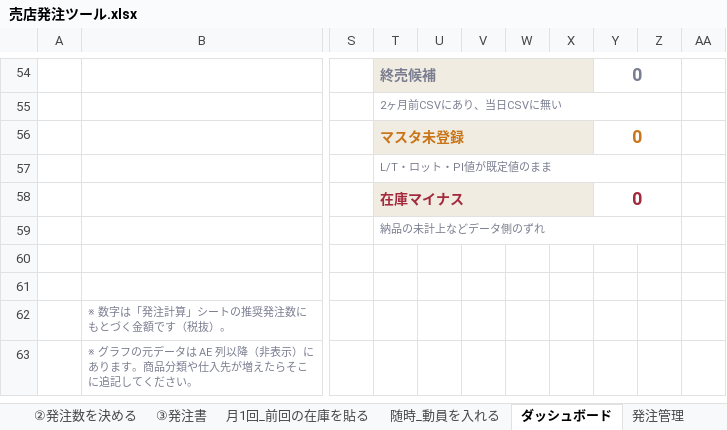
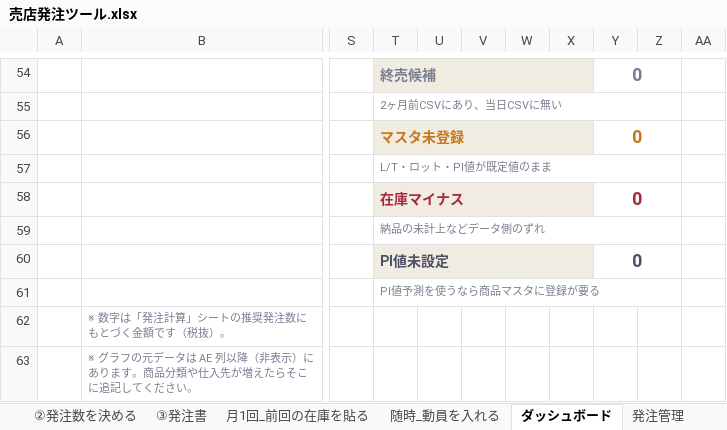
Before and after one commit to haruhisasasagawa/test, an Excel workbook: excel/売店発注ツール.xlsx, sheet ダッシュボード, drawn as a sheet; only a part is shown, gaps mark what is left out; values as stored, in another font and other column widths than the file's, no borders; charts and pictures and conditional formats not drawn; rows hold the shown columns only; the diff names each change by its address in the sheet, - before the commit and + after, or states it on an @@ line.

```diff
--- a/excel/売店発注ツール.xlsx (sheet ダッシュボード)
+++ b/excel/売店発注ツール.xlsx (sheet ダッシュボード)
-row 60: (empty)
+row 60:  |  |  | PI値未設定 |  |  |  |  | 0
-T60:X60 fill: none
+T60:X60 fill: #F1ECE1
+T60:X60 merged
+Y60:Z60 merged
-T61: (empty)
+T61: PI値予測を使うなら商品マスタに登録が要る
+T61:Z61 merged
```
Also changed, not shown: sheet 商品マスタ, sheet ②発注数を決める, sheet ①今日の在庫を貼る, sheet 月1回_前回の在庫を貼る, sheet 定数マスタ, sheet 設定（最初に1回）, 1 more sheet, other sheet tabs, formulas that keep their value, charts or pictures, 3 other files.
